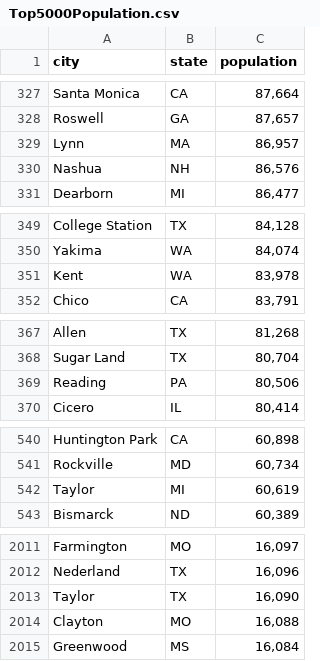
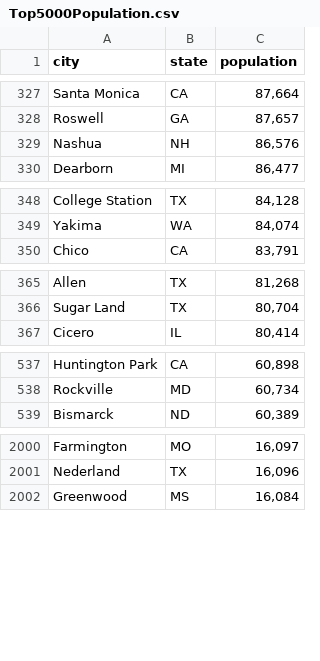
Before and after one commit to saffrydaffry/w210_imwithdata, a CSV file: imwithdata/data/static_data/Top5000Population.csv, drawn as a sheet; only a part is shown, gaps mark what is left out; the diff covers the shown part only.

Commit message:
Adding city_state

```diff
--- a/imwithdata/data/static_data/Top5000Population.csv
+++ b/imwithdata/data/static_data/Top5000Population.csv
@@ -328,3 +328,2 @@ Santa Monica ,CA,"87,664"
 Roswell ,GA,"87,657"
-Lynn ,MA,"86,957"
 Nashua ,NH,"86,576"
@@ -350,3 +349,2 @@ College Station ,TX,"84,128"
 Yakima ,WA,"84,074"
-Kent ,WA,"83,978"
 Chico ,CA,"83,791"
@@ -368,3 +366,2 @@ Allen ,TX,"81,268"
 Sugar Land ,TX,"80,704"
-Reading ,PA,"80,506"
 Cicero,IL,"80,414"
@@ -541,3 +538,2 @@ Huntington Park ,CA,"60,898"
 Rockville ,MD,"60,734"
-Taylor ,MI,"60,619"
 Bismarck ,ND,"60,389"
@@ -2012,4 +2001,2 @@ Farmington ,MO,"16,097"
 Nederland ,TX,"16,096"
-Taylor ,TX,"16,090"
-Clayton ,MO,"16,088"
 Greenwood ,MS,"16,084"
```
Also changed, not shown: 12 removed rows elsewhere in this file, 6 other files.
